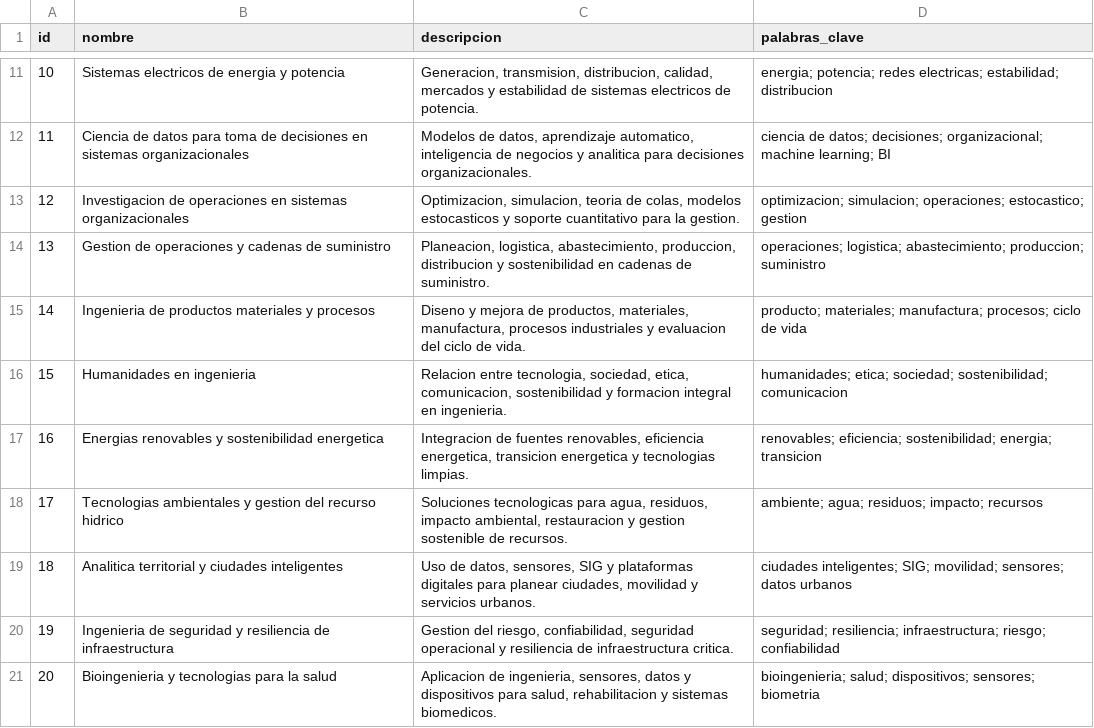
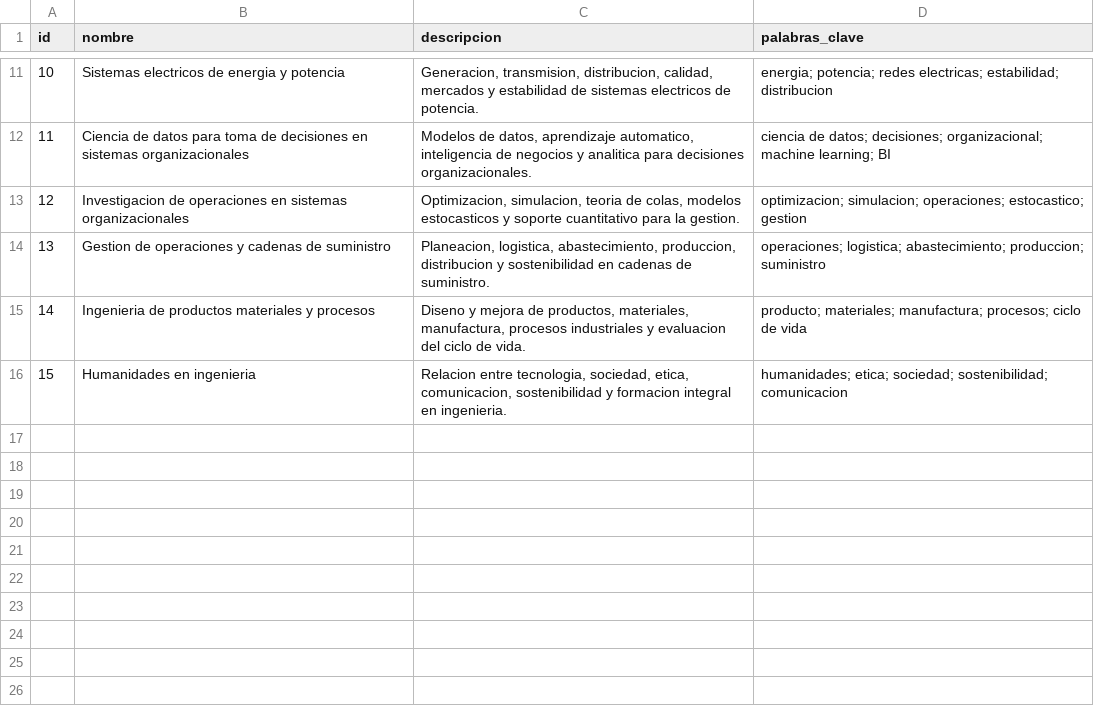
Before and after one commit to 1Ivyyy/DemoAgrupacionCABASAfines, a CSV file: data/cabas.csv, drawn as a sheet; only a part is shown, gaps mark what is left out; the diff names each change by its address in the sheet, - before the commit and + after, or states it on an @@ line.

Commit message:
Se eliminaron las 5 CABAS Extras que añadio la IA

```diff
--- a/data/cabas.csv
+++ b/data/cabas.csv
-row 17: 16 | Energias renovables y sostenibilidad energetica | Integracion de fuentes renovables, eficiencia energetica, transicion energetica y tecnologias limpias. | renovables; eficiencia; sostenibilidad; energia; transicion
-row 18: 17 | Tecnologias ambientales y gestion del recurso hidrico | Soluciones tecnologicas para agua, residuos, impacto ambiental, restauracion y gestion sostenible de recursos. | ambiente; agua; residuos; impacto; recursos
-row 19: 18 | Analitica territorial y ciudades inteligentes | Uso de datos, sensores, SIG y plataformas digitales para planear ciudades, movilidad y servicios urbanos. | ciudades inteligentes; SIG; movilidad; sensores; datos urbanos
-row 20: 19 | Ingenieria de seguridad y resiliencia de infraestructura | Gestion del riesgo, confiabilidad, seguridad operacional y resiliencia de infraestructura critica. | seguridad; resiliencia; infraestructura; riesgo; confiabilidad
-row 21: 20 | Bioingenieria y tecnologias para la salud | Aplicacion de ingenieria, sensores, datos y dispositivos para salud, rehabilitacion y sistemas biomedicos. | bioingenieria; salud; dispositivos; sensores; biometria
```
Also changed, not shown: outputs/agrupacion_cabas.csv, 1 other file.
